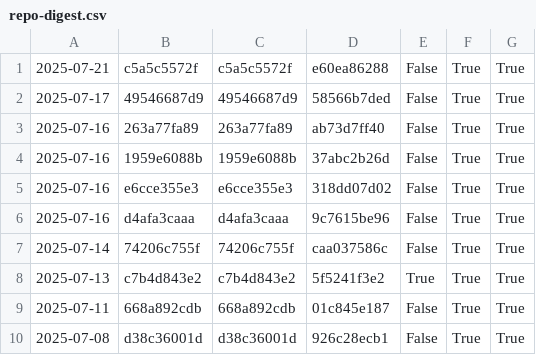
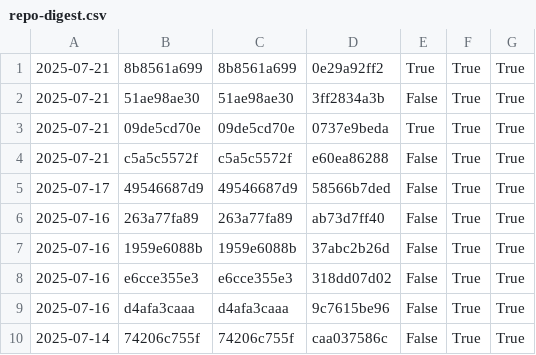
Before and after one commit to nomeata/lean-stage0-audit, a CSV file: repo-digest.csv, drawn as a sheet; only a part is shown; the shorter side is filled out with more unchanged rows.

```diff
--- a/repo-digest.csv
+++ b/repo-digest.csv
@@ -1 +1,4 @@
+2025-07-21,8b8561a699,8b8561a699,0e29a92ff2,True,True,True
+2025-07-21,51ae98ae30,51ae98ae30,3ff2834a3b,False,True,True
+2025-07-21,09de5cd70e,09de5cd70e,0737e9beda,True,True,True
 2025-07-21,c5a5c5572f,c5a5c5572f,e60ea86288,False,True,True
```
Also changed, not shown: builds.csv, 1 other file.
